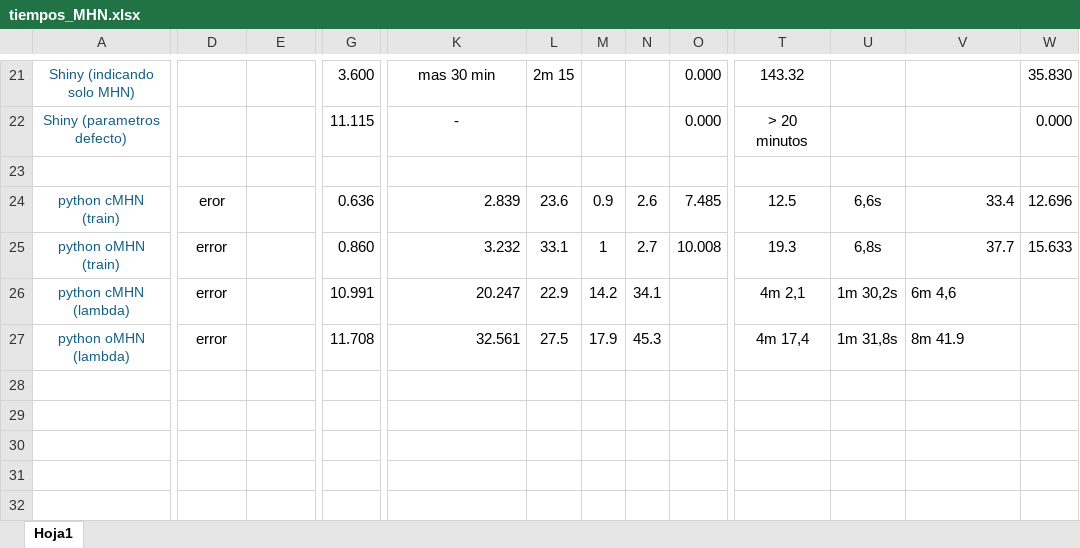
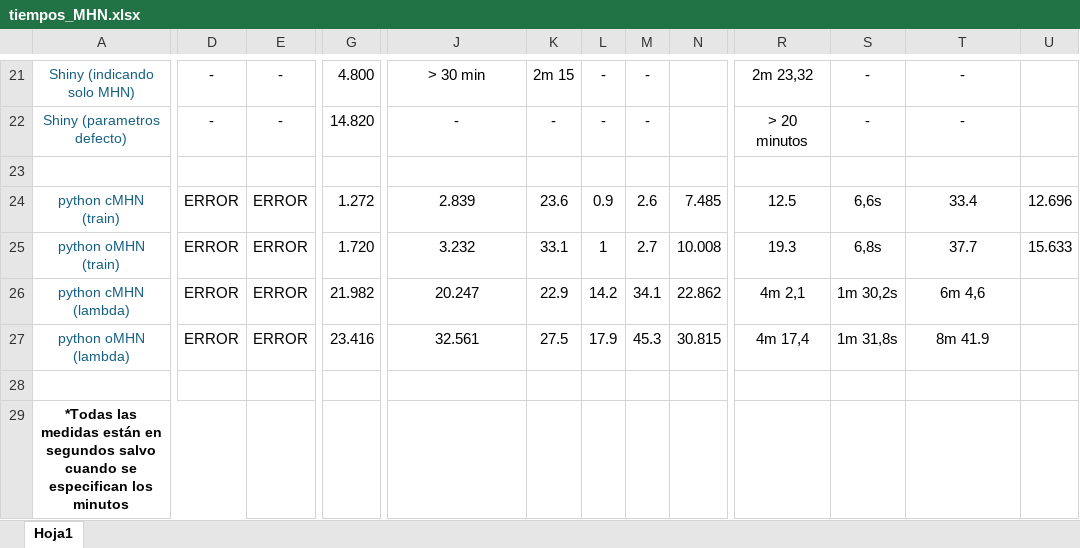
Before and after one commit to SandraMingo/EvAM-Tools, an Excel workbook: Claudia/tiempos_MHN.xlsx, sheet Hoja1, drawn as a sheet; only a part is shown, gaps mark what is left out; values as stored, in another font and other column widths than the file's, no borders; removed rows and columns are numbered as before the commit, all else as after; rows hold the shown columns only; the diff covers the shown part only; the diff names each change by its address in the sheet, - before the commit and + after, or states it on an @@ line.

```diff
--- a/Claudia/tiempos_MHN.xlsx (sheet Hoja1)
+++ b/Claudia/tiempos_MHN.xlsx (sheet Hoja1)
-column G, rows 21-27: 3.600 | 11.115 |  | 0.636 | 0.860 | 10.991 | 11.708
+column G, rows 21-27: 4.800 | 14.820 |  | 1.272 | 1.720 | 21.982 | 23.416
-D21:D22: (empty)
+D21:D22: -
-E21:E22: (empty)
+E21:E22: -
-J21: mas 30 min
+J21: > 30 min
-L21:L22: (empty)
+L21:L22: -
-M21:M22: (empty)
+M21:M22: -
-N21:N22: 0.000
+N21:N22: (empty)
-R21: 143.32
+R21: 2m 23,32
-S21:S22: (empty)
+S21:S22: -
-T21:T22: (empty)
+T21:T22: -
-U21: 35.830
+U21: (empty)
-K22: (empty)
+K22: -
-U22: 0.000
+U22: (empty)
-D24: eror
+D24: ERROR
-E24:E27: (empty)
+E24:E27: ERROR
-J24:J27 alignment: right
+J24:J27 alignment: center
-T24:T25 alignment: right
+T24:T25 alignment: center
-D25:D27: error
+D25:D27: ERROR
-N26: (empty)
+N26: 22.862
-T26:T27 alignment: left
+T26:T27 alignment: center
-N27: (empty)
+N27: 30.815
+row 28: (empty)
+row 29: *Todas las medidas están en segundos salvo cuando se especifican los minutos
```
Also changed, not shown: 1 added row, 1 removed row, 2 removed columns, 18 edited cells and cell formats elsewhere in this sheet, formulas that keep their value.
